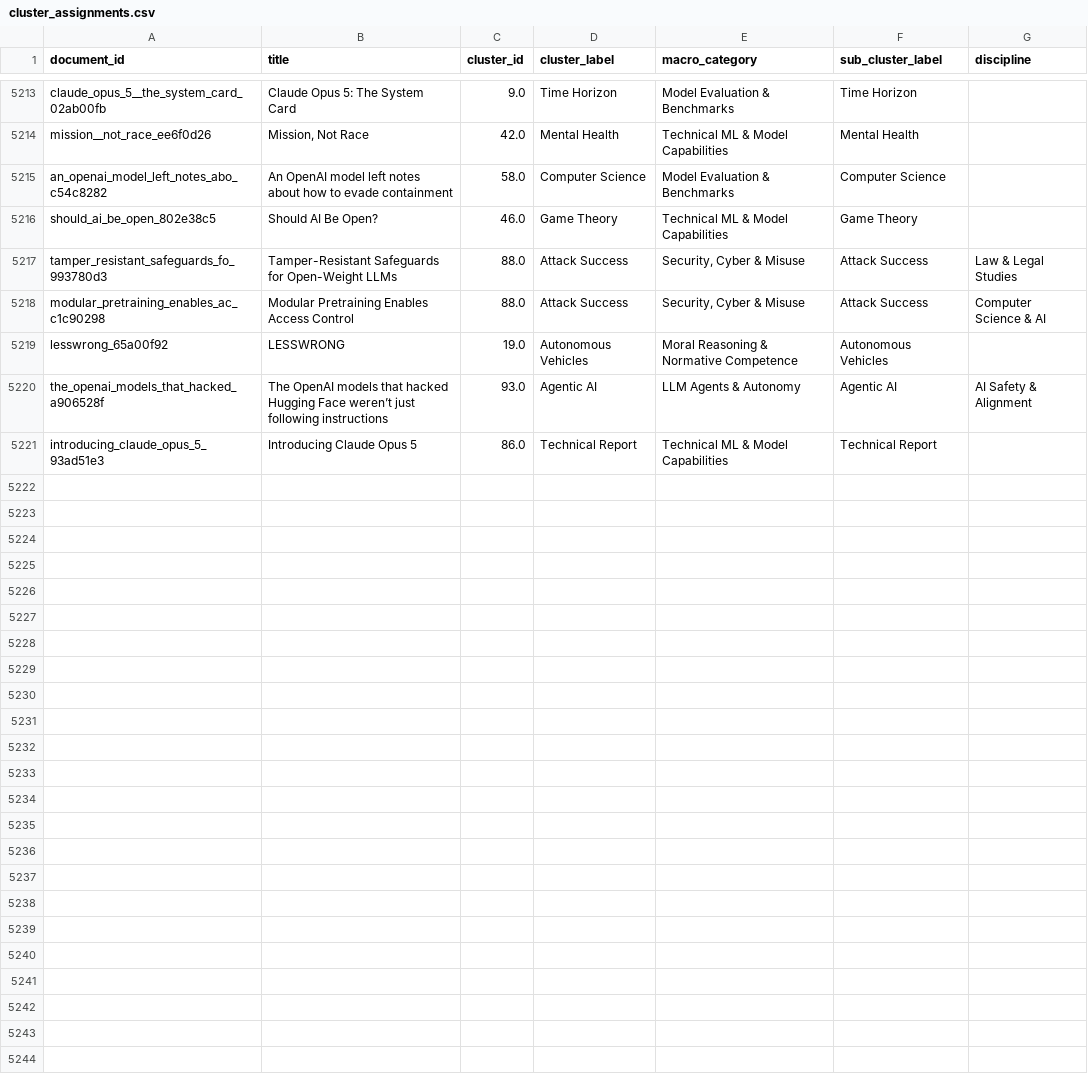
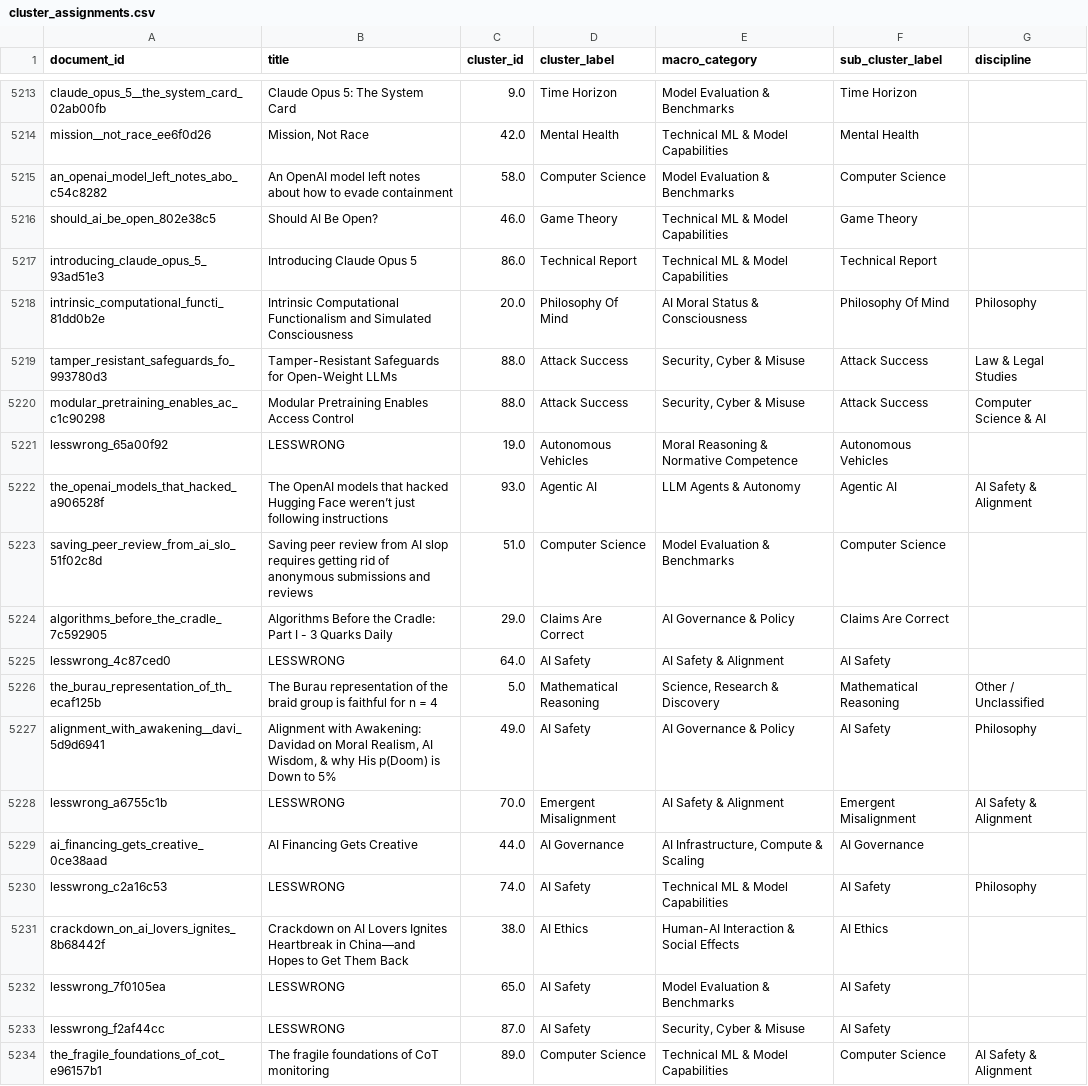
Before and after one commit to mint-philosophy/mintresearch.org, a CSV file: public/paper-map/data/cluster_assignments.csv, drawn as a sheet; only a part is shown, gaps mark what is left out.

Commit message:
Update paper map (2026-07-28 04:05)

```diff
--- a/public/paper-map/data/cluster_assignments.csv
+++ b/public/paper-map/data/cluster_assignments.csv
@@ -5221,2 +5221,4 @@ an_openai_model_left_notes_abo_c54c8282,An OpenAI model left notes about how to
 should_ai_be_open_802e38c5,Should AI Be Open?,46.0,Game Theory,Technical ML & Model Capabilities,Game Theory,
+introducing_claude_opus_5_93ad51e3,Introducing Claude Opus 5,86.0,Technical Report,Technical ML & Model Capabilities,Technical Report,
+intrinsic_computational_functi_81dd0b2e,Intrinsic Computational Functionalism and Simulated Consciousness,20.0,Philosophy Of Mind,AI Moral Status & Consciousness,Philosophy Of Mind,Philosophy
 tamper_resistant_safeguards_fo_993780d3,Tamper-Resistant Safeguards for Open-Weight LLMs,88.0,Attack Success,"Security, Cyber & Misuse",Attack Success,Law & Legal Studies
@@ -5225,2 +5227,13 @@ lesswrong_65a00f92,LESSWRONG,19.0,Autonomous Vehicles,Moral Reasoning & Normativ
 the_openai_models_that_hacked_a906528f,The OpenAI models that hacked Hugging Face weren’t just following instructions,93.0,Agentic AI,LLM Agents & Autonomy,Agentic AI,AI Safety & Alignment
-introducing_claude_opus_5_93ad51e3,Introducing Claude Opus 5,86.0,Technical Report,Technical ML & Model Capabilities,Technical Report,
+saving_peer_review_from_ai_slo_51f02c8d,Saving peer review from AI slop requires getting rid of anonymous submissions and reviews,51.0,Computer Science,Model Evaluation & Benchmarks,Computer Science,
+algorithms_before_the_cradle_7c592905,Algorithms Before the Cradle: Part I - 3 Quarks Daily,29.0,Claims Are Correct,AI Governance & Policy,Claims Are Correct,
+lesswrong_4c87ced0,LESSWRONG,64.0,AI Safety,AI Safety & Alignment,AI Safety,
+the_burau_representation_of_th_ecaf125b,The Burau representation of the braid group is faithful for n = 4,5.0,Mathematical Reasoning,"Science, Research & Discovery",Mathematical Reasoning,Other / Unclassified
+alignment_with_awakening__davi_5d9d6941,"Alignment with Awakening: Davidad on Moral Realism, AI Wisdom, & why His p(Doom) is Down to 5%",49.0,AI Safety,AI Governance & Policy,AI Safety,Philosophy
+lesswrong_a6755c1b,LESSWRONG,70.0,Emergent Misalignment,AI Safety & Alignment,Emergent Misalignment,AI Safety & Alignment
+ai_financing_gets_creative_0ce38aad,AI Financing Gets Creative,44.0,AI Governance,"AI Infrastructure, Compute & Scaling",AI Governance,
+lesswrong_c2a16c53,LESSWRONG,74.0,AI Safety,Technical ML & Model Capabilities,AI Safety,Philosophy
+crackdown_on_ai_lovers_ignites_8b68442f,Crackdown on AI Lovers Ignites Heartbreak in China—and Hopes to Get Them Back,38.0,AI Ethics,Human-AI Interaction & Social Effects,AI Ethics,
+lesswrong_7f0105ea,LESSWRONG,65.0,AI Safety,Model Evaluation & Benchmarks,AI Safety,
+lesswrong_f2af44cc,LESSWRONG,87.0,AI Safety,"Security, Cyber & Misuse",AI Safety,
+the_fragile_foundations_of_cot_e96157b1,The fragile foundations of CoT monitoring,89.0,Computer Science,Technical ML & Model Capabilities,Computer Science,AI Safety & Alignment
```
Also changed, not shown: 10 other files.
